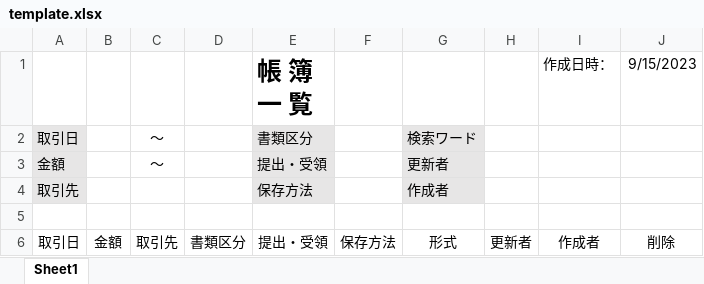
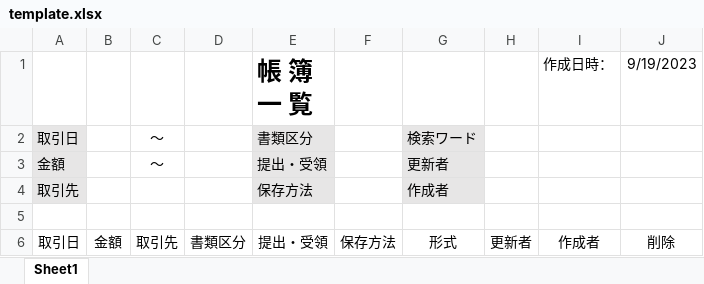
Before and after one commit to AstFujimura/denshichobo, an Excel workbook: public/xlsx/template.xlsx, sheet Sheet1, drawn as a sheet; values as stored, in another font and other column widths than the file's, no borders; the diff names each change by its address in the sheet, - before the commit and + after, or states it on an @@ line.

Commit message:
excel変更

```diff
--- a/public/xlsx/template.xlsx (sheet Sheet1)
+++ b/public/xlsx/template.xlsx (sheet Sheet1)
-J1: 9/15/2023
+J1: 9/19/2023
```
Also changed, not shown: 1 other file.
